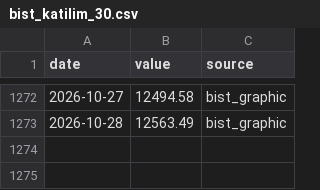
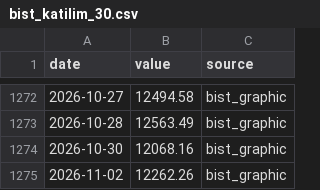
Before and after one commit to seyfettinkarakaya/maliSK, a CSV file: data/market/bist_katilim_30.csv, drawn as a sheet; only a part is shown, gaps mark what is left out; the diff names each change by its address in the sheet, - before the commit and + after, or states it on an @@ line.

```diff
--- a/data/market/bist_katilim_30.csv
+++ b/data/market/bist_katilim_30.csv
+row 1274: 2026-10-30 | 12068.16 | bist_graphic
+row 1275: 2026-11-02 | 12262.26 | bist_graphic
```
Also changed, not shown: data/market/bist_katilim_tum.csv, data/market/gold_try_bist.csv, 24 other files.
